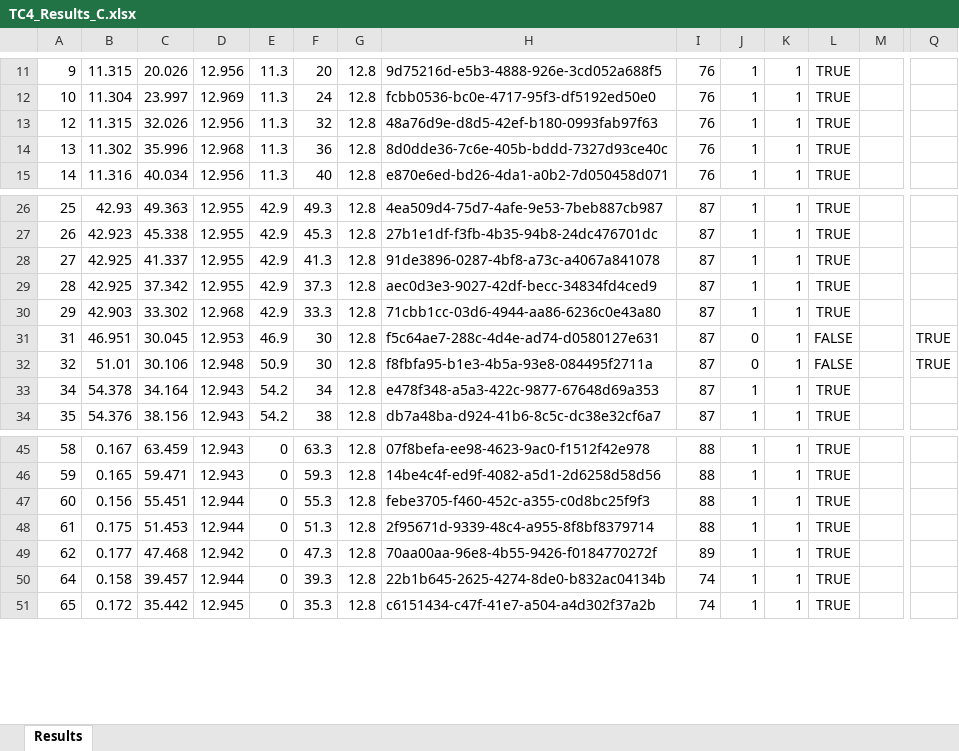
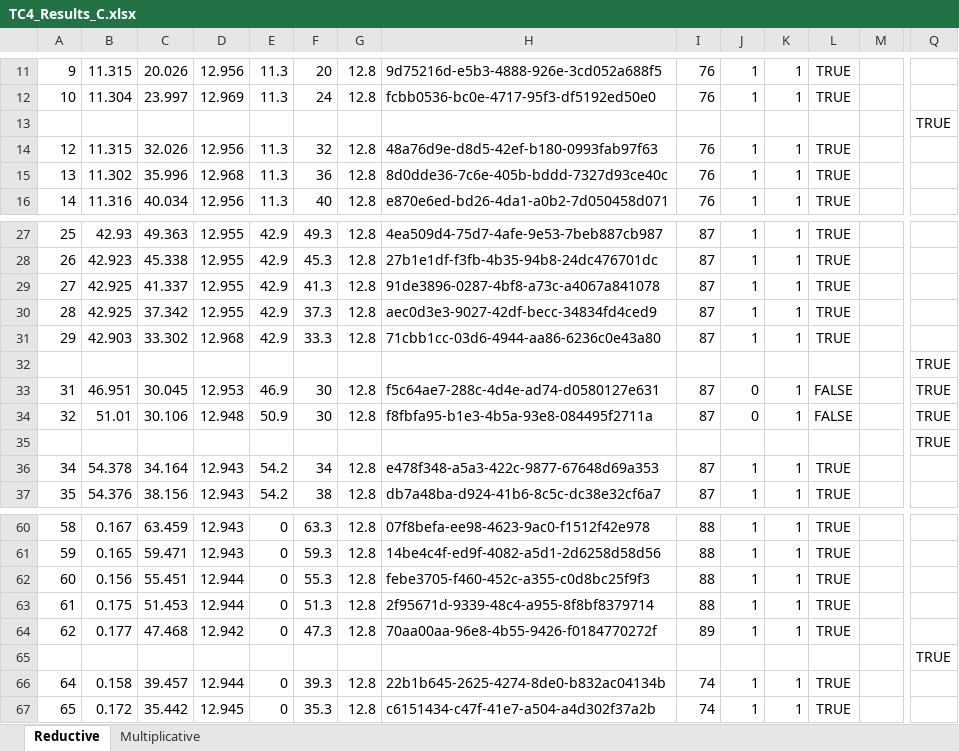
Before and after one commit to nventefs/LPSD, an Excel workbook: Test Case - 4/TC4_Results_C.xlsx, sheet Reductive, drawn as a sheet; only a part is shown, gaps mark what is left out; values as stored, in another font and other column widths than the file's, no borders; conditional formats not drawn; rows hold the shown columns only; the diff covers the shown part only; the diff names each change by its address in the sheet, - before the commit and + after, or states it on an @@ line.

```diff
--- a/Test Case - 4/TC4_Results_C.xlsx (sheet Reductive)
+++ b/Test Case - 4/TC4_Results_C.xlsx (sheet Reductive)
-sheet tab: Results
+sheet tab: Reductive
+sheet tab: Multiplicative
+row 13:  |  |  |  |  |  |  |  |  |  |  |  |  | TRUE
+row 32:  |  |  |  |  |  |  |  |  |  |  |  |  | TRUE
+row 35:  |  |  |  |  |  |  |  |  |  |  |  |  | TRUE
+row 65:  |  |  |  |  |  |  |  |  |  |  |  |  | TRUE
```
Also changed, not shown: 15 added rows elsewhere in this sheet, formulas that keep their value, Test Case - 1/TC1Results_F.xlsx, Test Case - 2/TC2_Results_D.xlsx, 3 other files.
